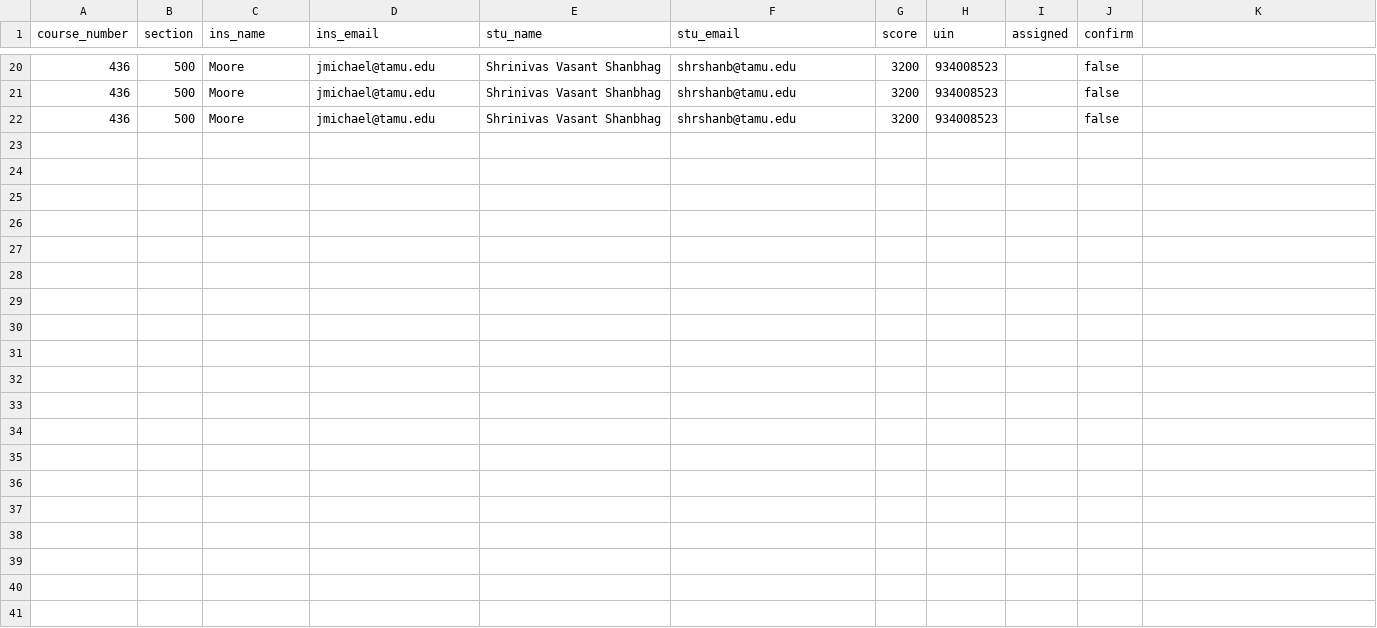
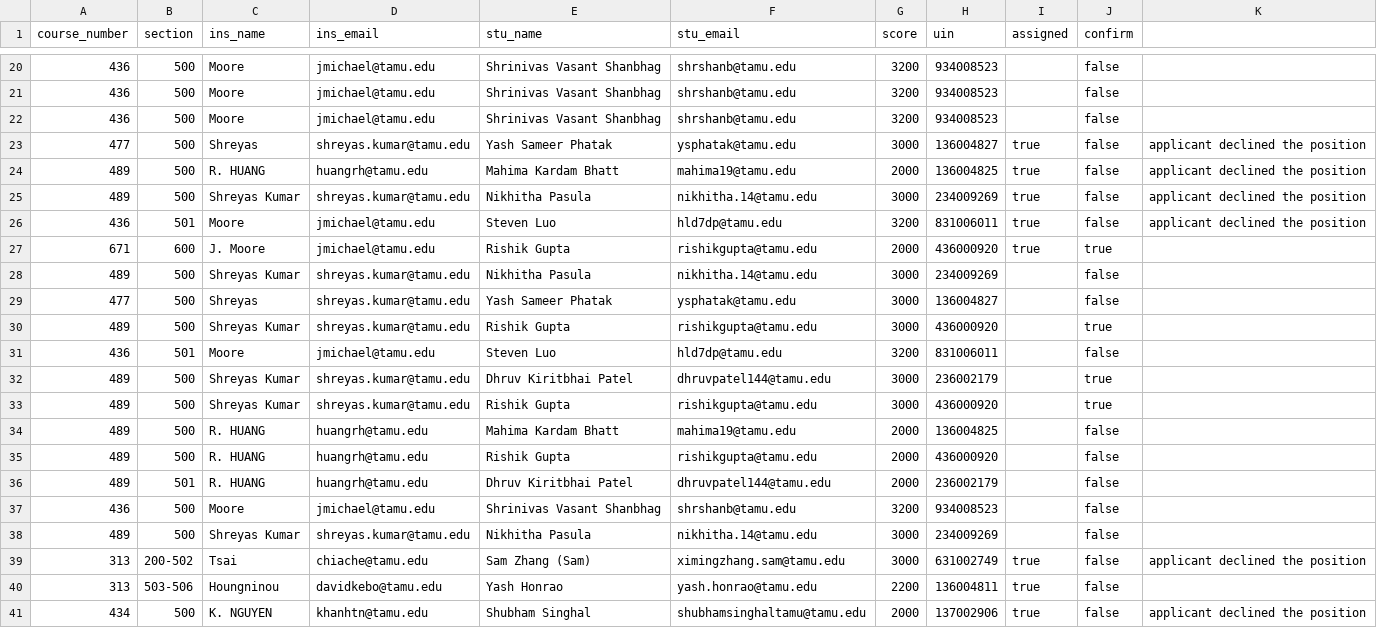
Before and after one commit to carlislemc/CSCE606_Project, a CSV file: app/Charizard/util/public/output/Modified_assignments.csv, drawn as a sheet; only a part is shown, gaps mark what is left out; the diff names each change by its address in the sheet, - before the commit and + after, or states it on an @@ line.

```diff
--- a/app/Charizard/util/public/output/Modified_assignments.csv
+++ b/app/Charizard/util/public/output/Modified_assignments.csv
+row 23: 477 | 500 | Shreyas | shreyas.kumar@tamu.edu | Yash Sameer Phatak | ysphatak@tamu.edu | 3000 | 136004827 | true | false | applicant declined the position
+row 24: 489 | 500 | R. HUANG | huangrh@tamu.edu | Mahima Kardam Bhatt | mahima19@tamu.edu | 2000 | 136004825 | true | false | applicant declined the position
+row 25: 489 | 500 | Shreyas Kumar | shreyas.kumar@tamu.edu | Nikhitha Pasula | nikhitha.14@tamu.edu | 3000 | 234009269 | true | false | applicant declined the position
+row 26: 436 | 501 | Moore | jmichael@tamu.edu | Steven Luo | hld7dp@tamu.edu | 3200 | 831006011 | true | false | applicant declined the position
+row 27: 671 | 600 | J. Moore | jmichael@tamu.edu | Rishik Gupta | rishikgupta@tamu.edu | 2000 | 436000920 | true | true
+row 28: 489 | 500 | Shreyas Kumar | shreyas.kumar@tamu.edu | Nikhitha Pasula | nikhitha.14@tamu.edu | 3000 | 234009269 |  | false
+row 29: 477 | 500 | Shreyas | shreyas.kumar@tamu.edu | Yash Sameer Phatak | ysphatak@tamu.edu | 3000 | 136004827 |  | false
+row 30: 489 | 500 | Shreyas Kumar | shreyas.kumar@tamu.edu | Rishik Gupta | rishikgupta@tamu.edu | 3000 | 436000920 |  | true
+row 31: 436 | 501 | Moore | jmichael@tamu.edu | Steven Luo | hld7dp@tamu.edu | 3200 | 831006011 |  | false
+row 32: 489 | 500 | Shreyas Kumar | shreyas.kumar@tamu.edu | Dhruv Kiritbhai Patel | dhruvpatel144@tamu.edu | 3000 | 236002179 |  | true
+row 33: 489 | 500 | Shreyas Kumar | shreyas.kumar@tamu.edu | Rishik Gupta | rishikgupta@tamu.edu | 3000 | 436000920 |  | true
+row 34: 489 | 500 | R. HUANG | huangrh@tamu.edu | Mahima Kardam Bhatt | mahima19@tamu.edu | 2000 | 136004825 |  | false
+row 35: 489 | 500 | R. HUANG | huangrh@tamu.edu | Rishik Gupta | rishikgupta@tamu.edu | 2000 | 436000920 |  | false
+row 36: 489 | 501 | R. HUANG | huangrh@tamu.edu | Dhruv Kiritbhai Patel | dhruvpatel144@tamu.edu | 2000 | 236002179 |  | false
+row 37: 436 | 500 | Moore | jmichael@tamu.edu | Shrinivas Vasant Shanbhag | shrshanb@tamu.edu | 3200 | 934008523 |  | false
+row 38: 489 | 500 | Shreyas Kumar | shreyas.kumar@tamu.edu | Nikhitha Pasula | nikhitha.14@tamu.edu | 3000 | 234009269 |  | false
+row 39: 313 | 200-502 | Tsai | chiache@tamu.edu | Sam Zhang (Sam) | ximingzhang.sam@tamu.edu | 3000 | 631002749 | true | false | applicant declined the position
+row 40: 313 | 503-506 | Houngninou | davidkebo@tamu.edu | Yash Honrao | yash.honrao@tamu.edu | 2200 | 136004811 | true | false
+row 41: 434 | 500 | K. NGUYEN | khanhtn@tamu.edu | Shubham Singhal | shubhamsinghaltamu@tamu.edu | 2000 | 137002906 | true | false | applicant declined the position
```
Also changed, not shown: app/Charizard/util/public/output/New_Needs.csv, app/Charizard/util/public/output/Unassigned_Applicants.csv, 1 other file.
